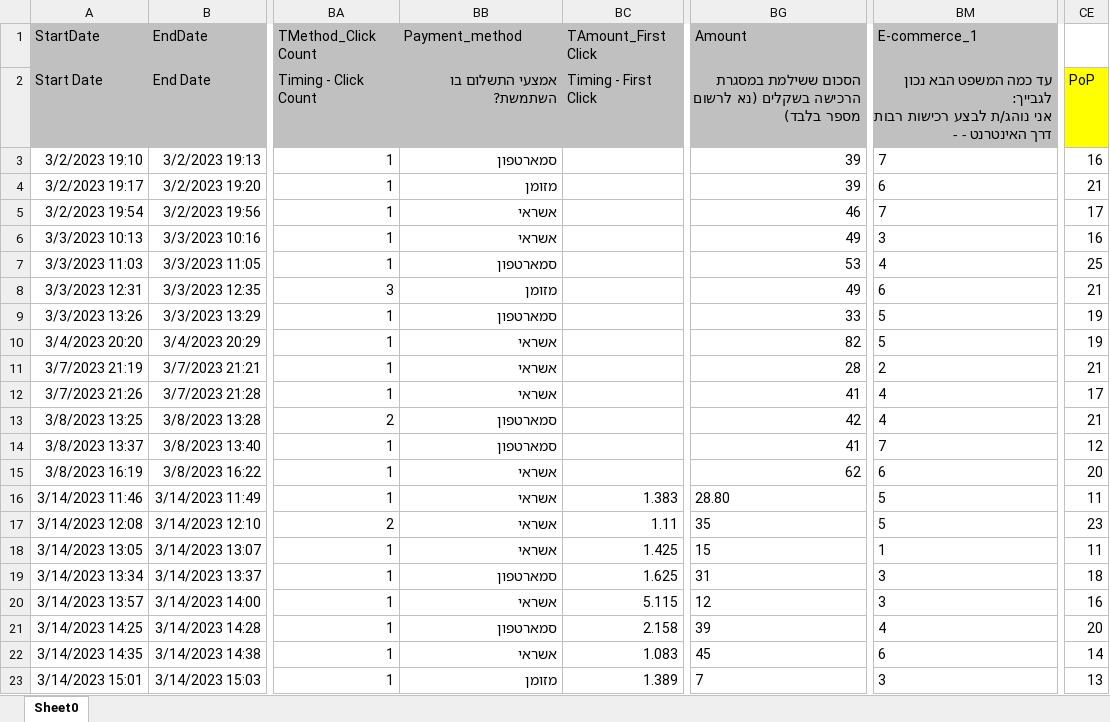
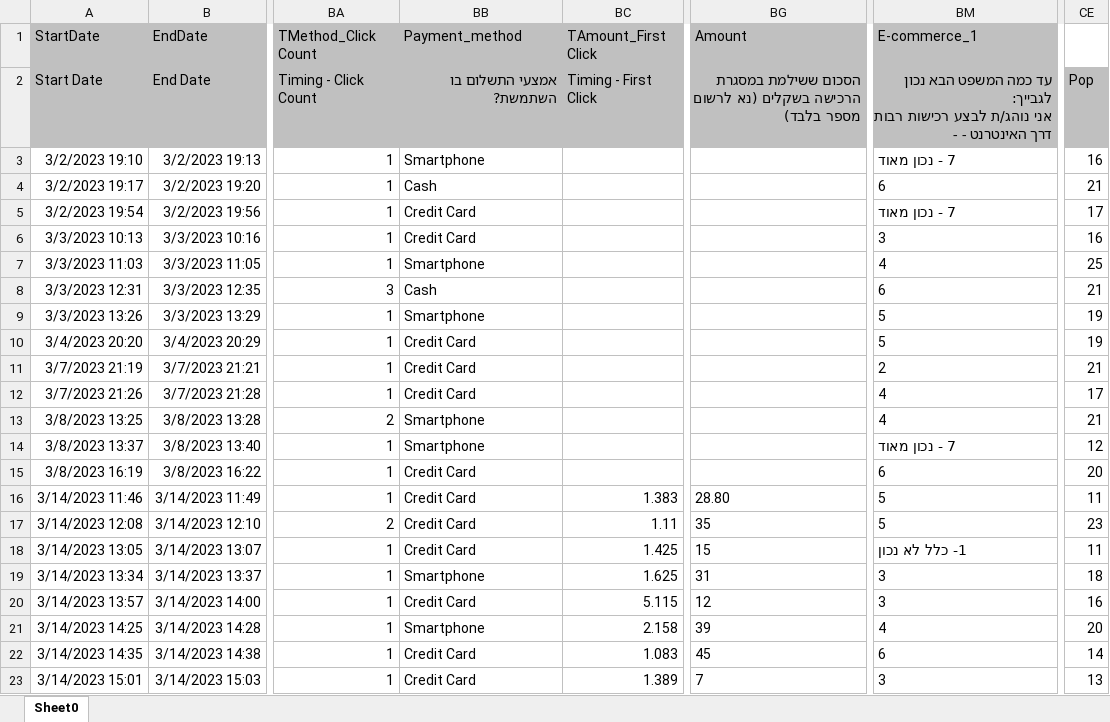
Before and after one commit to mayyona/pain_of_payment, an Excel workbook: Pain of Payment Questionnaire.xlsx, sheet Sheet0, drawn as a sheet; only a part is shown, gaps mark what is left out; values as stored, in another font and other column widths than the file's, no borders; the diff covers the shown part only; the diff names each change by its address in the sheet, - before the commit and + after, or states it on an @@ line.

```diff
--- a/Pain of Payment Questionnaire.xlsx (sheet Sheet0)
+++ b/Pain of Payment Questionnaire.xlsx (sheet Sheet0)
-CE2: PoP
+CE2: Pop
-CE2 fill: #FFFF00
+CE2 fill: #C0C0C0
-BB3 (Payment_method): סמארטפון
+BB3 (Payment_method): Smartphone
-BG3:BG4 (Amount): 39
+BG3:BG4 (Amount): (empty)
-BM3 (E-commerce_1): 7
+BM3 (E-commerce_1): 7 - נכון מאוד
-BB4 (Payment_method): מזומן
+BB4 (Payment_method): Cash
-BB5:BB6 (Payment_method): אשראי
+BB5:BB6 (Payment_method): Credit Card
-BG5 (Amount): 46
+BG5 (Amount): (empty)
-BM5 (E-commerce_1): 7
+BM5 (E-commerce_1): 7 - נכון מאוד
-BG6 (Amount): 49
+BG6 (Amount): (empty)
-BB7 (Payment_method): סמארטפון
+BB7 (Payment_method): Smartphone
-BG7 (Amount): 53
+BG7 (Amount): (empty)
-BB8 (Payment_method): מזומן
+BB8 (Payment_method): Cash
-BG8 (Amount): 49
+BG8 (Amount): (empty)
-BB9 (Payment_method): סמארטפון
+BB9 (Payment_method): Smartphone
-BG9 (Amount): 33
+BG9 (Amount): (empty)
-BB10:BB12 (Payment_method): אשראי
+BB10:BB12 (Payment_method): Credit Card
-BG10 (Amount): 82
+BG10 (Amount): (empty)
-BG11 (Amount): 28
+BG11 (Amount): (empty)
-BG12 (Amount): 41
+BG12 (Amount): (empty)
-BB13:BB14 (Payment_method): סמארטפון
+BB13:BB14 (Payment_method): Smartphone
-BG13 (Amount): 42
+BG13 (Amount): (empty)
-BG14 (Amount): 41
+BG14 (Amount): (empty)
-BM14 (E-commerce_1): 7
+BM14 (E-commerce_1): 7 - נכון מאוד
-BB15:BB18 (Payment_method): אשראי
+BB15:BB18 (Payment_method): Credit Card
-BG15 (Amount): 62
+BG15 (Amount): (empty)
-BM18 (E-commerce_1): 1
+BM18 (E-commerce_1): 1- כלל לא נכון
-BB19 (Payment_method): סמארטפון
+BB19 (Payment_method): Smartphone
-BB20 (Payment_method): אשראי
+BB20 (Payment_method): Credit Card
-BB21 (Payment_method): סמארטפון
+BB21 (Payment_method): Smartphone
-BB22 (Payment_method): אשראי
+BB22 (Payment_method): Credit Card
-BB23 (Payment_method): מזומן
+BB23 (Payment_method): Credit Card
```
Also changed, not shown: 41 edited cells elsewhere in this sheet, 1 other file.
